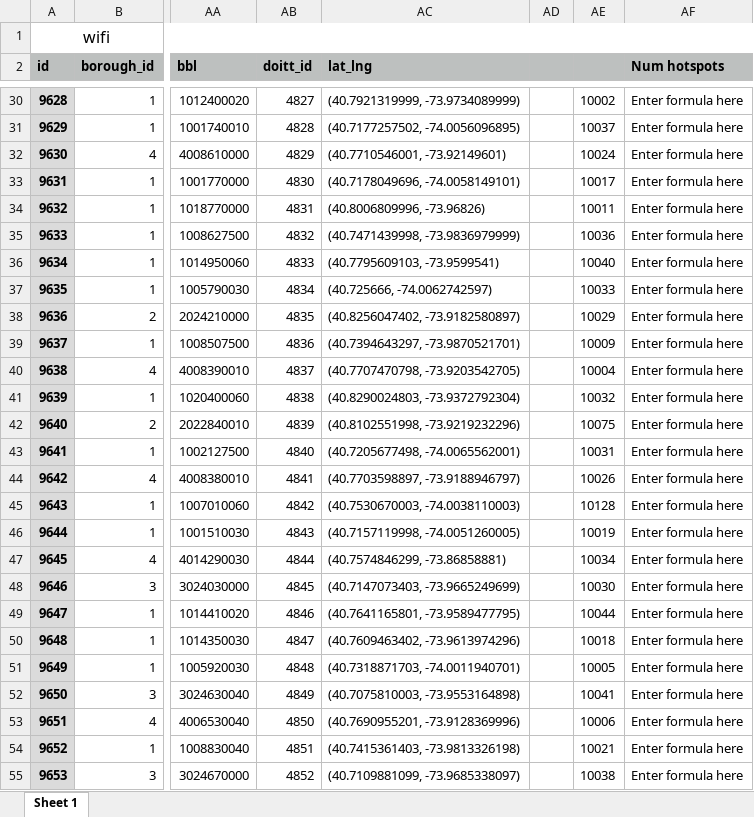
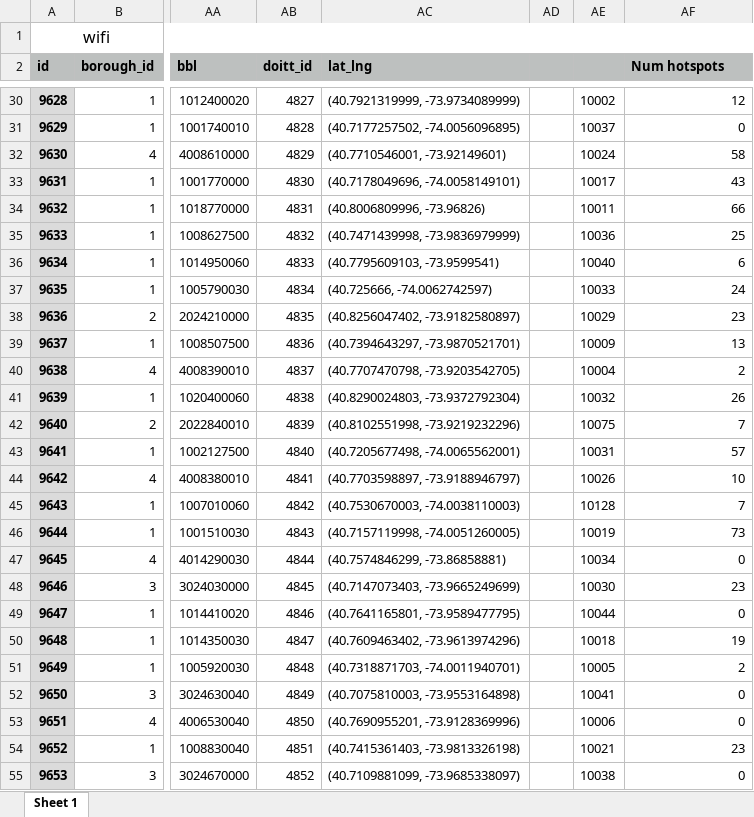
Before and after one commit to Frankcao822/exam1, an Excel workbook: data/wifi.xlsx, sheet Sheet 1, drawn as a sheet; only a part is shown, gaps mark what is left out; values as stored, in another font and other column widths than the file's, no borders; the diff covers the shown part only; the diff names each change by its address in the sheet, - before the commit and + after, or states it on an @@ line.

```diff
--- a/data/wifi.xlsx (sheet Sheet 1)
+++ b/data/wifi.xlsx (sheet Sheet 1)
-AF30 (Num hotspots): Enter formula here
+AF30 (Num hotspots): 12
-AF31 (Num hotspots): Enter formula here
+AF31 (Num hotspots): 0
-AF32 (Num hotspots): Enter formula here
+AF32 (Num hotspots): 58
-AF33 (Num hotspots): Enter formula here
+AF33 (Num hotspots): 43
-AF34 (Num hotspots): Enter formula here
+AF34 (Num hotspots): 66
-AF35 (Num hotspots): Enter formula here
+AF35 (Num hotspots): 25
-AF36 (Num hotspots): Enter formula here
+AF36 (Num hotspots): 6
-AF37 (Num hotspots): Enter formula here
+AF37 (Num hotspots): 24
-AF38 (Num hotspots): Enter formula here
+AF38 (Num hotspots): 23
-AF39 (Num hotspots): Enter formula here
+AF39 (Num hotspots): 13
-AF40 (Num hotspots): Enter formula here
+AF40 (Num hotspots): 2
-AF41 (Num hotspots): Enter formula here
+AF41 (Num hotspots): 26
-AF42 (Num hotspots): Enter formula here
+AF42 (Num hotspots): 7
-AF43 (Num hotspots): Enter formula here
+AF43 (Num hotspots): 57
-AF44 (Num hotspots): Enter formula here
+AF44 (Num hotspots): 10
-AF45 (Num hotspots): Enter formula here
+AF45 (Num hotspots): 7
-AF46 (Num hotspots): Enter formula here
+AF46 (Num hotspots): 73
-AF47 (Num hotspots): Enter formula here
+AF47 (Num hotspots): 0
-AF48 (Num hotspots): Enter formula here
+AF48 (Num hotspots): 23
-AF49 (Num hotspots): Enter formula here
+AF49 (Num hotspots): 0
-AF50 (Num hotspots): Enter formula here
+AF50 (Num hotspots): 19
-AF51 (Num hotspots): Enter formula here
+AF51 (Num hotspots): 2
-AF52:AF53 (Num hotspots): Enter formula here
+AF52:AF53 (Num hotspots): 0
-AF54 (Num hotspots): Enter formula here
+AF54 (Num hotspots): 23
-AF55 (Num hotspots): Enter formula here
+AF55 (Num hotspots): 0
```
Also changed, not shown: 28 edited cells elsewhere in this sheet, 5 other files.
